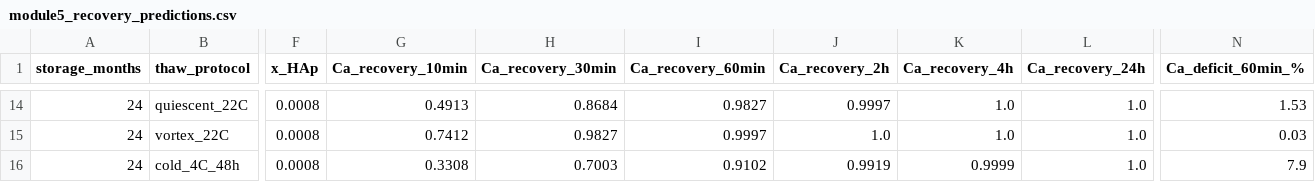
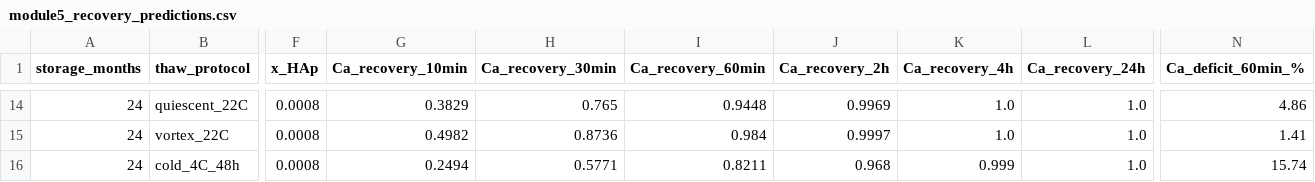
Before and after one commit to tohafrit/serum-ca-cryo, a CSV file: data/module5_recovery_predictions.csv, drawn as a sheet; only a part is shown, gaps mark what is left out; the diff covers the shown part only; the diff names each change by its address in the sheet, - before the commit and + after, or states it on an @@ line.

```diff
--- a/data/module5_recovery_predictions.csv
+++ b/data/module5_recovery_predictions.csv
-G14 (Ca_recovery_10min): 0.4913
+G14 (Ca_recovery_10min): 0.3829
-H14 (Ca_recovery_30min): 0.8684
+H14 (Ca_recovery_30min): 0.765
-I14 (Ca_recovery_60min): 0.9827
+I14 (Ca_recovery_60min): 0.9448
-J14 (Ca_recovery_2h): 0.9997
+J14 (Ca_recovery_2h): 0.9969
-N14 (Ca_deficit_60min_%): 1.53
+N14 (Ca_deficit_60min_%): 4.86
-G15 (Ca_recovery_10min): 0.7412
+G15 (Ca_recovery_10min): 0.4982
-H15 (Ca_recovery_30min): 0.9827
+H15 (Ca_recovery_30min): 0.8736
-I15 (Ca_recovery_60min): 0.9997
+I15 (Ca_recovery_60min): 0.984
-J15 (Ca_recovery_2h): 1.0
+J15 (Ca_recovery_2h): 0.9997
-N15 (Ca_deficit_60min_%): 0.03
+N15 (Ca_deficit_60min_%): 1.41
-G16 (Ca_recovery_10min): 0.3308
+G16 (Ca_recovery_10min): 0.2494
-H16 (Ca_recovery_30min): 0.7003
+H16 (Ca_recovery_30min): 0.5771
-I16 (Ca_recovery_60min): 0.9102
+I16 (Ca_recovery_60min): 0.8211
-J16 (Ca_recovery_2h): 0.9919
+J16 (Ca_recovery_2h): 0.968
-K16 (Ca_recovery_4h): 0.9999
+K16 (Ca_recovery_4h): 0.999
-N16 (Ca_deficit_60min_%): 7.9
+N16 (Ca_deficit_60min_%): 15.74
```
Also changed, not shown: 64 edited cells elsewhere in this file, data/module6_sobol_indices.csv, data/module6_vial_statistics.csv, 22 other files.
